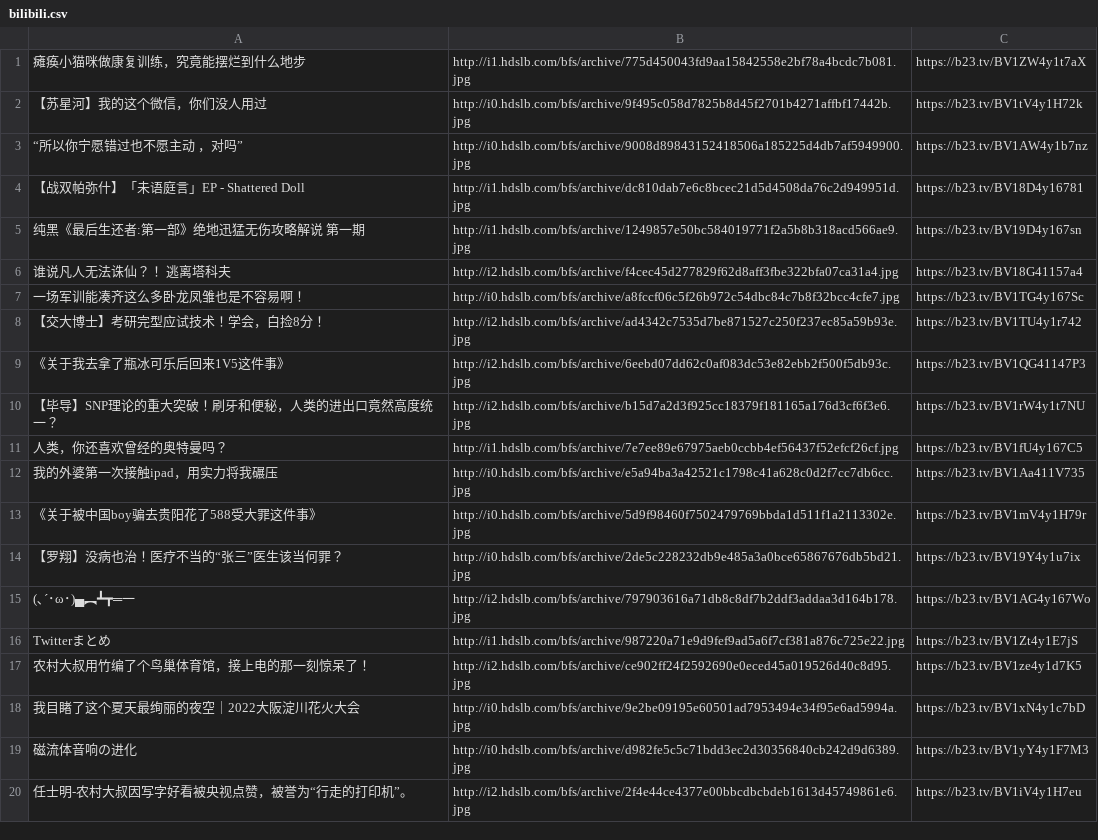
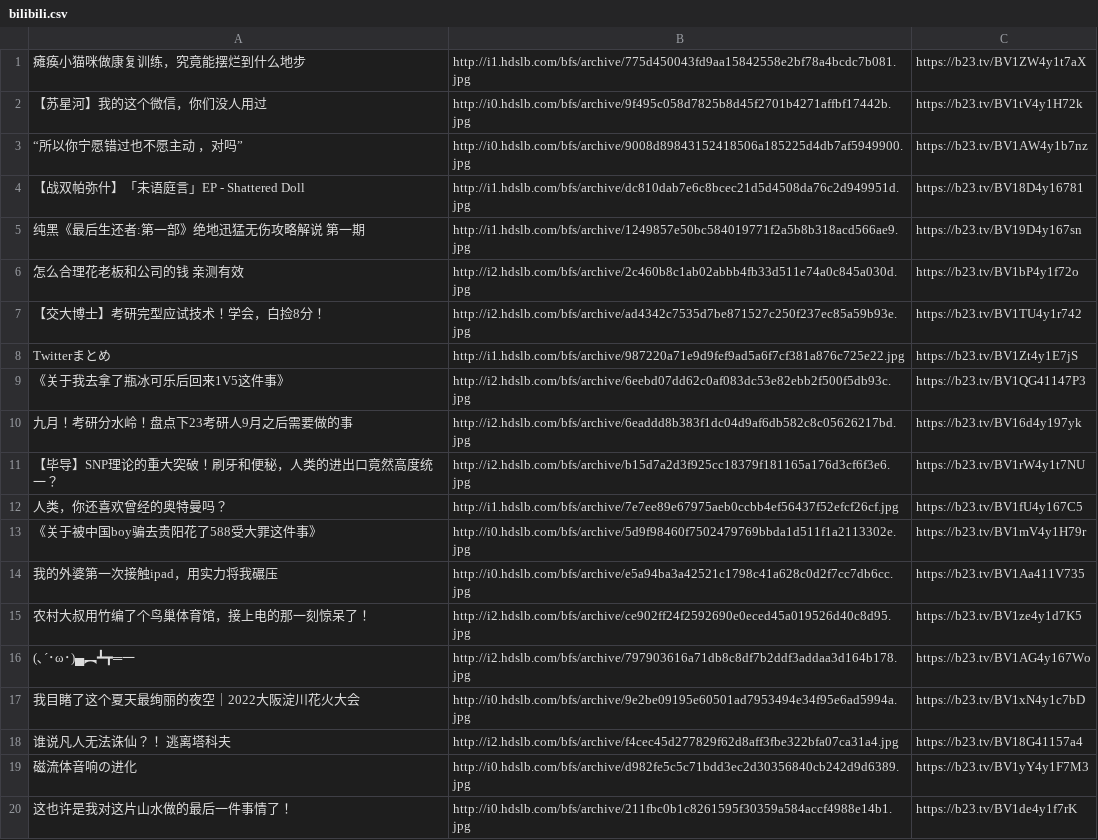
Before and after one commit to Sagiring/Sagiring_pwn, a CSV file: Py/OCR_bot/bilibili.csv, drawn as a sheet.

```diff
--- a/Py/OCR_bot/bilibili.csv
+++ b/Py/OCR_bot/bilibili.csv
@@ -5,16 +5,16 @@
 纯黑《最后生还者:第一部》绝地迅猛无伤攻略解说 第一期,http://i1.hdslb.com/bfs/archive/1249857e50bc584019771f2a5b8b318acd566ae9.jpg,https://b23.tv/BV19D4y167sn
-谁说凡人无法诛仙？！  逃离塔科夫,http://i2.hdslb.com/bfs/archive/f4cec45d277829f62d8aff3fbe322bfa07ca31a4.jpg,https://b23.tv/BV18G41157a4
-一场军训能凑齐这么多卧龙凤雏也是不容易啊！,http://i0.hdslb.com/bfs/archive/a8fccf06c5f26b972c54dbc84c7b8f32bcc4cfe7.jpg,https://b23.tv/BV1TG4y167Sc
+怎么合理花老板和公司的钱 亲测有效,http://i2.hdslb.com/bfs/archive/2c460b8c1ab02abbb4fb33d511e74a0c845a030d.jpg,https://b23.tv/BV1bP4y1f72o
 【交大博士】考研完型应试技术！学会，白捡8分！,http://i2.hdslb.com/bfs/archive/ad4342c7535d7be871527c250f237ec85a59b93e.jpg,https://b23.tv/BV1TU4y1r742
+Twitterまとめ,http://i1.hdslb.com/bfs/archive/987220a71e9d9fef9ad5a6f7cf381a876c725e22.jpg,https://b23.tv/BV1Zt4y1E7jS
 《关于我去拿了瓶冰可乐后回来1V5这件事》,http://i2.hdslb.com/bfs/archive/6eebd07dd62c0af083dc53e82ebb2f500f5db93c.jpg,https://b23.tv/BV1QG41147P3
+九月！考研分水岭！盘点下23考研人9月之后需要做的事,http://i2.hdslb.com/bfs/archive/6eaddd8b383f1dc04d9af6db582c8c05626217bd.jpg,https://b23.tv/BV16d4y197yk
 【毕导】SNP理论的重大突破！刷牙和便秘，人类的进出口竟然高度统一？,http://i2.hdslb.com/bfs/archive/b15d7a2d3f925cc18379f181165a176d3cf6f3e6.jpg,https://b23.tv/BV1rW4y1t7NU
 人类，你还喜欢曾经的奥特曼吗？,http://i1.hdslb.com/bfs/archive/7e7ee89e67975aeb0ccbb4ef56437f52efcf26cf.jpg,https://b23.tv/BV1fU4y167C5
+《关于被中国boy骗去贵阳花了588受大罪这件事》,http://i0.hdslb.com/bfs/archive/5d9f98460f7502479769bbda1d511f1a2113302e.jpg,https://b23.tv/BV1mV4y1H79r
 我的外婆第一次接触ipad，用实力将我碾压,http://i0.hdslb.com/bfs/archive/e5a94ba3a42521c1798c41a628c0d2f7cc7db6cc.jpg,https://b23.tv/BV1Aa411V735
-《关于被中国boy骗去贵阳花了588受大罪这件事》,http://i0.hdslb.com/bfs/archive/5d9f98460f7502479769bbda1d511f1a2113302e.jpg,https://b23.tv/BV1mV4y1H79r
-【罗翔】没病也治！医疗不当的“张三”医生该当何罪？,http://i0.hdslb.com/bfs/archive/2de5c228232db9e485a3a0bce65867676db5bd21.jpg,https://b23.tv/BV19Y4y1u7ix
+农村大叔用竹编了个鸟巢体育馆，接上电的那一刻惊呆了！,http://i2.hdslb.com/bfs/archive/ce902ff24f2592690e0eced45a019526d40c8d95.jpg,https://b23.tv/BV1ze4y1d7K5
 (､´･ω･)▄︻┻┳═一,http://i2.hdslb.com/bfs/archive/797903616a71db8c8df7b2ddf3addaa3d164b178.jpg,https://b23.tv/BV1AG4y167Wo
-Twitterまとめ,http://i1.hdslb.com/bfs/archive/987220a71e9d9fef9ad5a6f7cf381a876c725e22.jpg,https://b23.tv/BV1Zt4y1E7jS
-农村大叔用竹编了个鸟巢体育馆，接上电的那一刻惊呆了！,http://i2.hdslb.com/bfs/archive/ce902ff24f2592690e0eced45a019526d40c8d95.jpg,https://b23.tv/BV1ze4y1d7K5
 我目睹了这个夏天最绚丽的夜空｜2022大阪淀川花火大会,http://i0.hdslb.com/bfs/archive/9e2be09195e60501ad7953494e34f95e6ad5994a.jpg,https://b23.tv/BV1xN4y1c7bD
+谁说凡人无法诛仙？！  逃离塔科夫,http://i2.hdslb.com/bfs/archive/f4cec45d277829f62d8aff3fbe322bfa07ca31a4.jpg,https://b23.tv/BV18G41157a4
 磁流体音响の进化,http://i0.hdslb.com/bfs/archive/d982fe5c5c71bdd3ec2d30356840cb242d9d6389.jpg,https://b23.tv/BV1yY4y1F7M3
-任士明-农村大叔因写字好看被央视点赞，被誉为“行走的打印机”。,http://i2.hdslb.com/bfs/archive/2f4e44ce4377e00bbcdbcbdeb1613d45749861e6.jpg,https://b23.tv/BV1iV4y1H7eu
+这也许是我对这片山水做的最后一件事情了！,http://i0.hdslb.com/bfs/archive/211fbc0b1c8261595f30359a584accf4988e14b1.jpg,https://b23.tv/BV1de4y1f7rK
```
Also changed, not shown: 6 other files.
